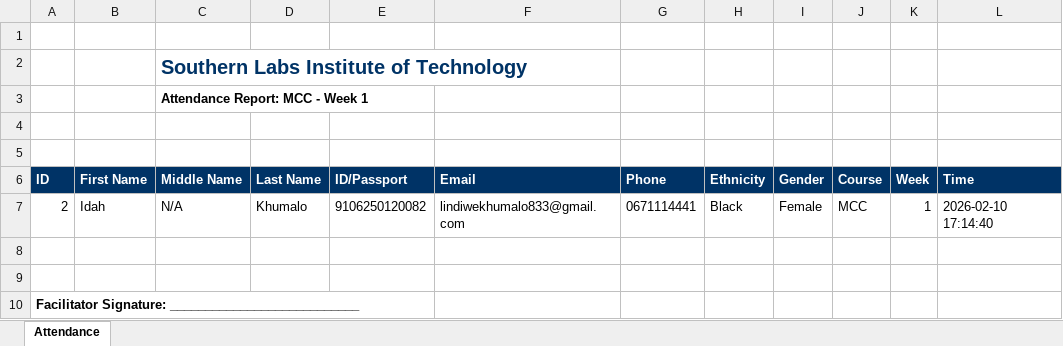
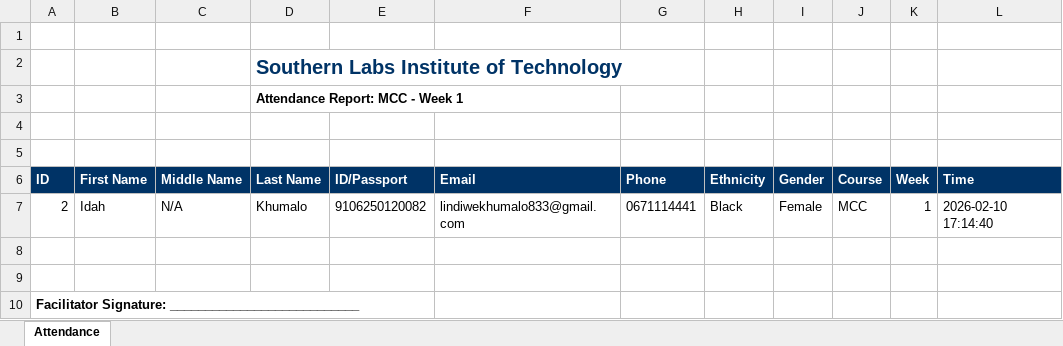
Before and after one commit to Shantralee-58/SLABS-checkin, an Excel workbook: exports/SouthernLabs_MCC_Week_1.xlsx, sheet Attendance, drawn as a sheet; values as stored, in another font and other column widths than the file's, no borders; removed rows and columns are numbered as before the commit, all else as after; the diff names each change by its address in the sheet, - before the commit and + after, or states it on an @@ line.

```diff
--- a/exports/SouthernLabs_MCC_Week_1.xlsx (sheet Attendance)
+++ b/exports/SouthernLabs_MCC_Week_1.xlsx (sheet Attendance)
-row 2:  |  | Southern Labs Institute of Technology
-row 3:  |  | Attendance Report: MCC - Week 1
+row 2:  |  |  | Southern Labs Institute of Technology
+row 3:  |  |  | Attendance Report: MCC - Week 1
```
Also changed, not shown: exports/SouthernLabs_WPE_Week_1.xlsx, 2 other files.
